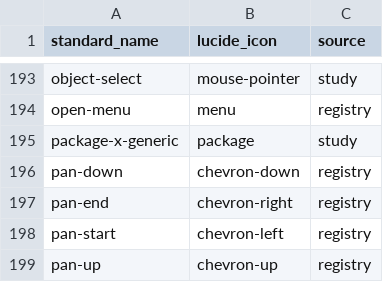
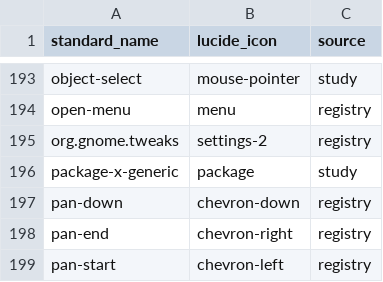
Before and after one commit to nidara-project/nidara-desktop, a CSV file: scripts/icons/aliases.csv, drawn as a sheet; only a part is shown, gaps mark what is left out; the shorter side is filled out with more unchanged rows; the diff names each change by its address in the sheet, - before the commit and + after, or states it on an @@ line.

```diff
--- a/scripts/icons/aliases.csv
+++ b/scripts/icons/aliases.csv
+row 195: org.gnome.tweaks | settings-2 | registry
```
Also changed, not shown: 3 other files.
